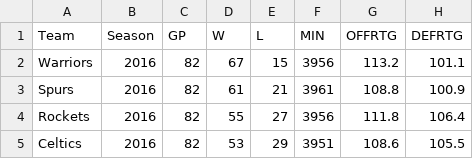
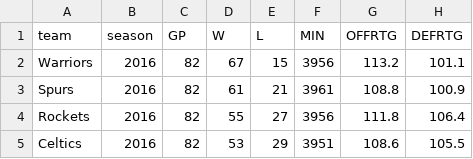
Before and after one commit to lyniguez/Basketball-Project, a CSV file: Basketball_Stats/nbaseasadv.csv, drawn as a sheet; only a part is shown; the diff names each change by its address in the sheet, - before the commit and + after, or states it on an @@ line.

Commit message:
final updated DF with all CSVs in basketball stats

```diff
--- a/Basketball_Stats/nbaseasadv.csv
+++ b/Basketball_Stats/nbaseasadv.csv
-A1: Team
+A1: team
-B1: Season
+B1: season
```
Also changed, not shown: Basketball_Stats/nbateamDef2014_2016.csv, 2 other files.
